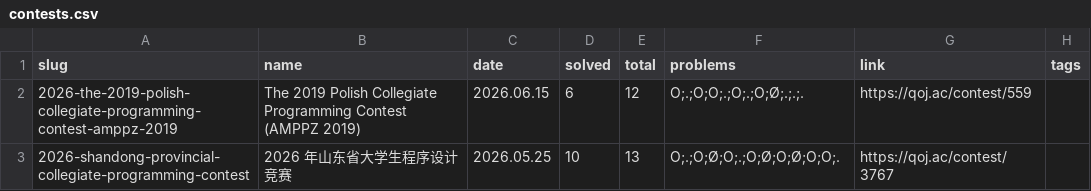
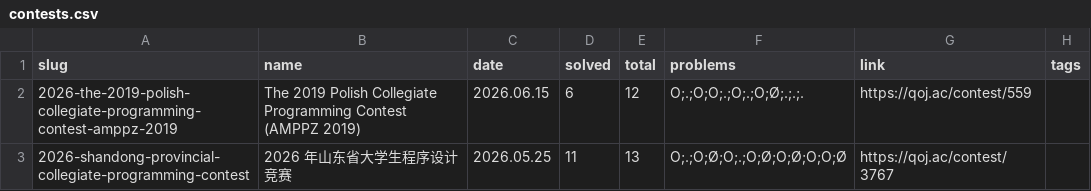
Before and after one commit to avgstuBoboge/tarjen-wiki, a CSV file: contests.csv, drawn as a sheet.

Commit message:
update(2026-shandong-provincial-collegiate-programming-contest): via editor

```diff
--- a/contests.csv
+++ b/contests.csv
@@ -2,2 +2,2 @@ slug,name,date,solved,total,problems,link,tags
 2026-the-2019-polish-collegiate-programming-contest-amppz-2019,The 2019 Polish Collegiate Programming Contest (AMPPZ 2019),2026.06.15,6,12,O;.;O;O;.;O;.;O;Ø;.;.;.,https://qoj.ac/contest/559,
-2026-shandong-provincial-collegiate-programming-contest,2026 年山东省大学生程序设计竞赛,2026.05.25,10,13,O;.;O;Ø;O;.;O;Ø;O;Ø;O;O;.,https://qoj.ac/contest/3767,
+2026-shandong-provincial-collegiate-programming-contest,2026 年山东省大学生程序设计竞赛,2026.05.25,11,13,O;.;O;Ø;O;.;O;Ø;O;Ø;O;O;Ø,https://qoj.ac/contest/3767,
```
